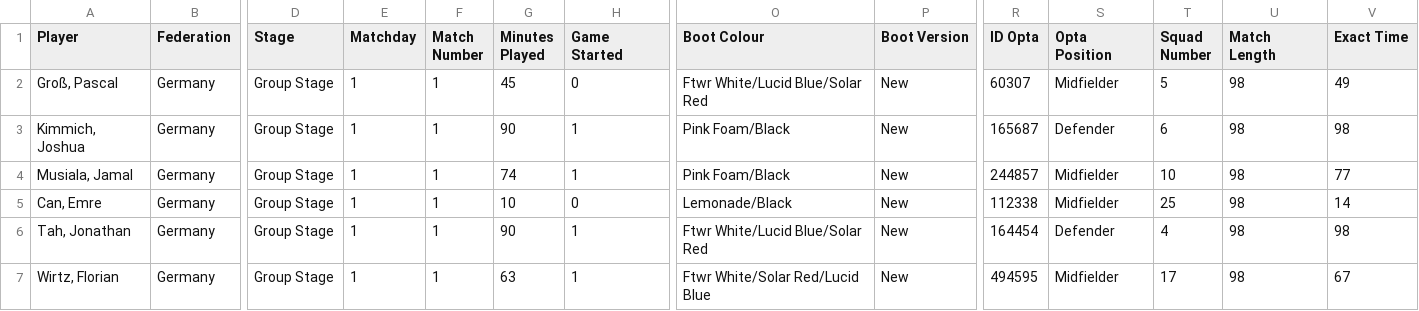
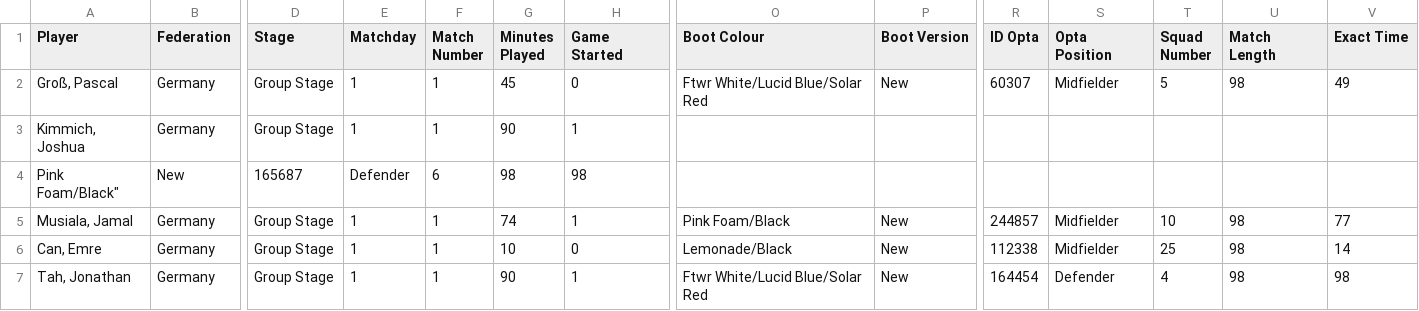
Before and after one commit to Renata-Correa/Sprint_Engenharia_de_Dados, a CSV file: UEFA Euro 2024.csv, drawn as a sheet; only a part is shown, gaps mark what is left out; the shorter side is filled out with more unchanged rows; rows hold the shown columns only; the diff names each change by its address in the sheet, - before the commit and + after, or states it on an @@ line.

```diff
--- a/UEFA Euro 2024.csv
+++ b/UEFA Euro 2024.csv
-O3 (Boot Colour): Pink Foam/Black
+O3 (Boot Colour): (empty)
-P3 (Boot Version): New
+P3 (Boot Version): (empty)
-R3 (ID Opta): 165687
+R3 (ID Opta): (empty)
-S3 (Opta Position): Defender
+S3 (Opta Position): (empty)
-T3 (Squad Number): 6
+T3 (Squad Number): (empty)
-U3 (Match Length): 98
+U3 (Match Length): (empty)
-V3 (Exact Time): 98
+V3 (Exact Time): (empty)
+row 4: Pink Foam/Black" | New | 165687 | Defender | 6 | 98 | 98
```
